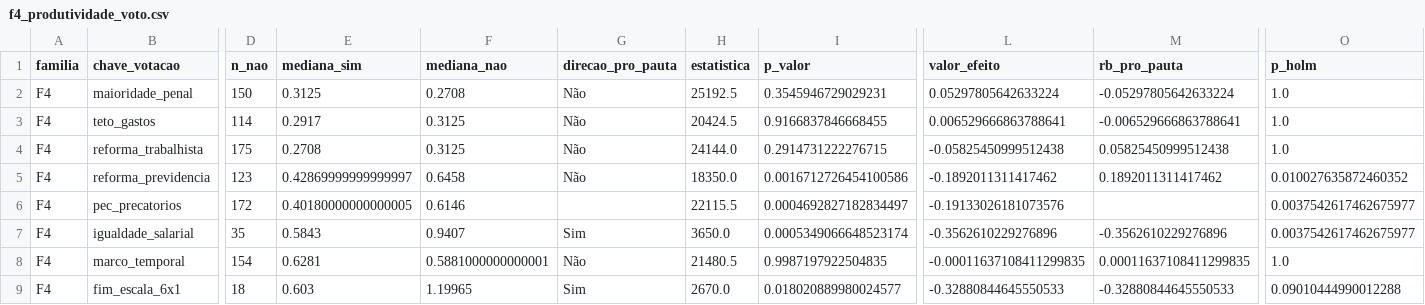
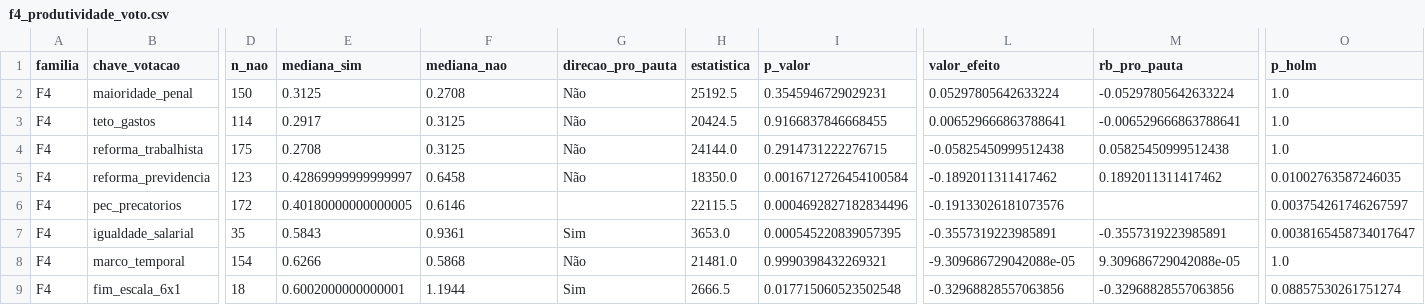
Before and after one commit to dudatsouza/legislative-vote-spending-analysis, a CSV file: data/processed/analise/f4_produtividade_voto.csv, drawn as a sheet; only a part is shown, gaps mark what is left out; the diff names each change by its address in the sheet, - before the commit and + after, or states it on an @@ line.

```diff
--- a/data/processed/analise/f4_produtividade_voto.csv
+++ b/data/processed/analise/f4_produtividade_voto.csv
-I5 (p_valor): 0.0016712726454100586
+I5 (p_valor): 0.0016712726454100584
-O5 (p_holm): 0.010027635872460352
+O5 (p_holm): 0.01002763587246035
-I6 (p_valor): 0.0004692827182834497
+I6 (p_valor): 0.0004692827182834496
-O6 (p_holm): 0.0037542617462675977
+O6 (p_holm): 0.003754261746267597
-F7 (mediana_nao): 0.9407
+F7 (mediana_nao): 0.9361
-H7 (estatistica): 3650.0
+H7 (estatistica): 3653.0
-I7 (p_valor): 0.0005349066648523174
+I7 (p_valor): 0.000545220839057395
-L7 (valor_efeito): -0.3562610229276896
+L7 (valor_efeito): -0.3557319223985891
-M7 (rb_pro_pauta): -0.3562610229276896
+M7 (rb_pro_pauta): -0.3557319223985891
-O7 (p_holm): 0.0037542617462675977
+O7 (p_holm): 0.0038165458734017647
-E8 (mediana_sim): 0.6281
+E8 (mediana_sim): 0.6266
-F8 (mediana_nao): 0.5881000000000001
+F8 (mediana_nao): 0.5868
-H8 (estatistica): 21480.5
+H8 (estatistica): 21481.0
-I8 (p_valor): 0.9987197922504835
+I8 (p_valor): 0.9990398432269321
-L8 (valor_efeito): -0.00011637108411299835
+L8 (valor_efeito): -9.309686729042088e-05
-M8 (rb_pro_pauta): 0.00011637108411299835
+M8 (rb_pro_pauta): 9.309686729042088e-05
-E9 (mediana_sim): 0.603
+E9 (mediana_sim): 0.6002000000000001
-F9 (mediana_nao): 1.19965
+F9 (mediana_nao): 1.1944
-H9 (estatistica): 2670.0
+H9 (estatistica): 2666.5
-I9 (p_valor): 0.018020889980024577
+I9 (p_valor): 0.017715060523502548
-L9 (valor_efeito): -0.32880844645550533
+L9 (valor_efeito): -0.32968828557063856
-M9 (rb_pro_pauta): -0.32880844645550533
+M9 (rb_pro_pauta): -0.32968828557063856
-O9 (p_holm): 0.09010444990012288
+O9 (p_holm): 0.08857530261751274
```
Also changed, not shown: data/processed/analise/composicao_quadrante.csv, data/processed/analise/fidelidade_grupo.csv, 54 other files.
